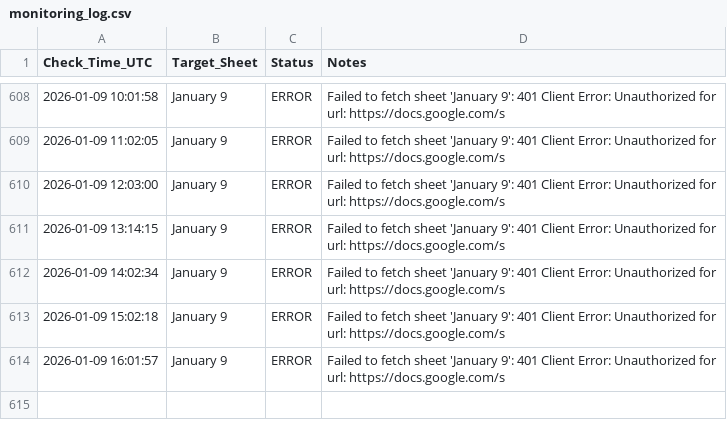
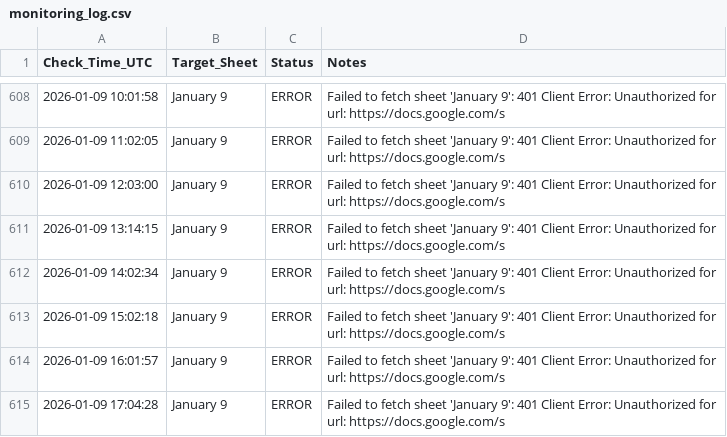
Before and after one commit to Yashwanth9394/sheet-notifier, a CSV file: monitoring_log.csv, drawn as a sheet; only a part is shown, gaps mark what is left out.

Commit message:
📈 Update sheet availability log

```diff
--- a/monitoring_log.csv
+++ b/monitoring_log.csv
@@ -614 +614,2 @@ Check_Time_UTC,Target_Sheet,Status,Notes
 2026-01-09 16:01:57,January 9,ERROR,Failed to fetch sheet 'January 9': 401 Client Error: Unauthorized for url: https://docs.google.com/s
+2026-01-09 17:04:28,January 9,ERROR,Failed to fetch sheet 'January 9': 401 Client Error: Unauthorized for url: https://docs.google.com/s
```
